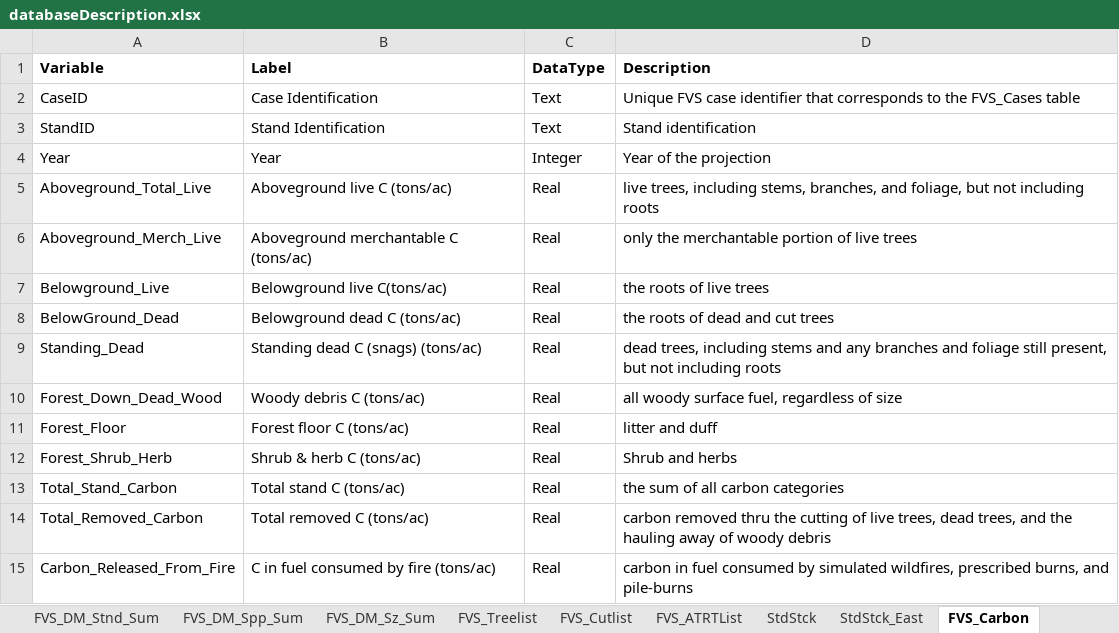
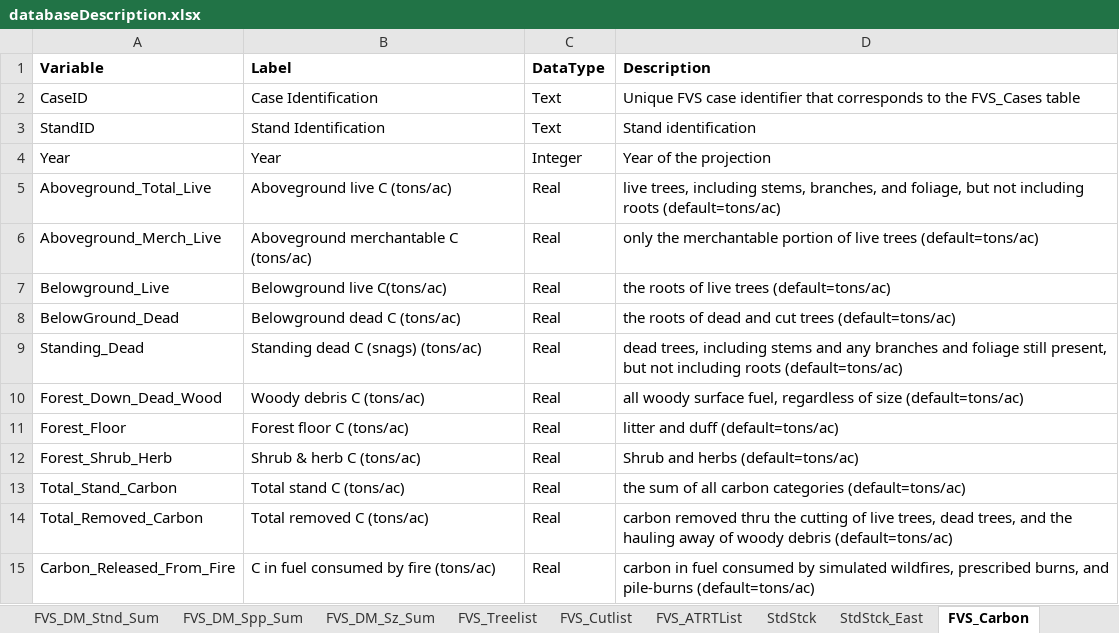
Before and after one commit to USDAForestService/ForestVegetationSimulator-Interface, an Excel workbook: shinyFVSOnlineDev/databaseDescription.xlsx, sheet FVS_Carbon, drawn as a sheet; values as stored, in another font and other column widths than the file's, no borders; the diff names each change by its address in the sheet, - before the commit and + after, or states it on an @@ line.

```diff
--- a/shinyFVSOnlineDev/databaseDescription.xlsx (sheet FVS_Carbon)
+++ b/shinyFVSOnlineDev/databaseDescription.xlsx (sheet FVS_Carbon)
-D5 (Description): …including roots
+D5 (Description): …including roots (default=tons/ac)
-D6 (Description): …live trees
+D6 (Description): …live trees (default=tons/ac)
-D7 (Description): the roots of live trees
+D7 (Description): the roots of live trees (default=tons/ac)
-D8 (Description): the roots of dead and cut trees
+D8 (Description): the roots of dead and cut trees (default=tons/ac)
-D9 (Description): …including roots
+D9 (Description): …including roots (default=tons/ac)
-D10 (Description): …of size
+D10 (Description): …of size (default=tons/ac)
-D11 (Description): litter and duff
+D11 (Description): litter and duff (default=tons/ac)
-D12 (Description): Shrub and herbs
+D12 (Description): Shrub and herbs (default=tons/ac)
-D13 (Description): the sum of all carbon categories
+D13 (Description): the sum of all carbon categories (default=tons/ac)
-D14 (Description): …woody debris
+D14 (Description): …woody debris (default=tons/ac)
-D15 (Description): …and pile-burns
+D15 (Description): …and pile-burns (default=tons/ac)
```
Also changed, not shown: sheet FVS_Summary, sheet FVS_SnagSum, sheet FVS_Hrv_Carbon, sheet FVS_Summary2, sheet OutputTableDescriptions, 3 other files.
